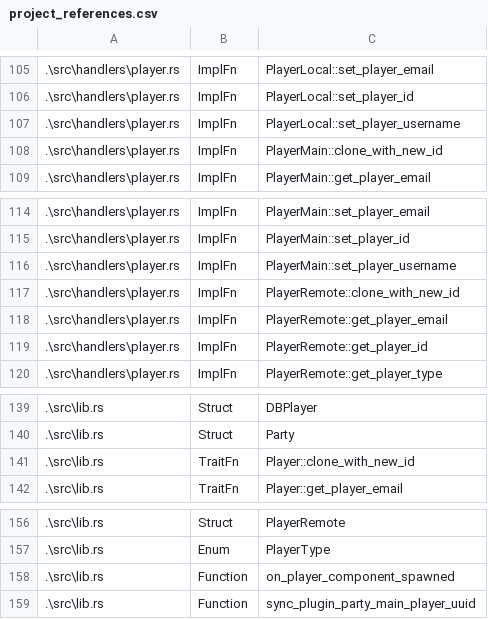
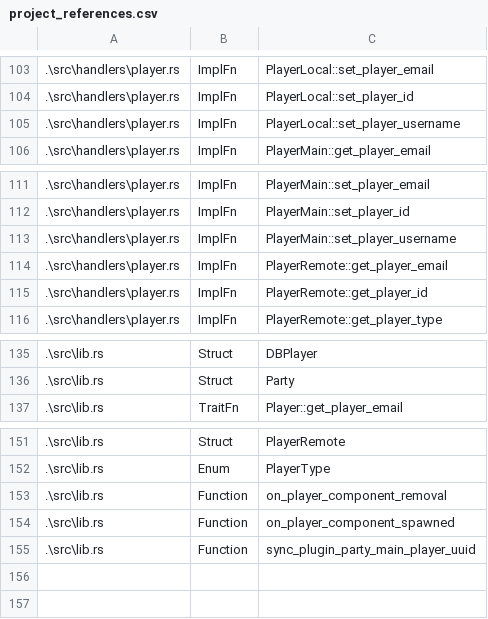
Before and after one commit to CodyTheDoer/bevy_easy_player_handler, a CSV file: spreadsheets/project_references.csv, drawn as a sheet; only a part is shown, gaps mark what is left out; removed rows and columns are numbered as before the commit, all else as after; the diff covers the shown part only; the diff names each change by its address in the sheet, - before the commit and + after, or states it on an @@ line.

Commit message:
Regened the spreadsheet and removed the listeners call from the handlers, shifted sync_plugin_party_main_player_uuid to proper place in lib.rs, built out the README file and added the despawn listening logic.

```diff
--- a/spreadsheets/project_references.csv
+++ b/spreadsheets/project_references.csv
-row 108: .\src\handlers\player.rs | ImplFn | PlayerMain::clone_with_new_id
-row 117: .\src\handlers\player.rs | ImplFn | PlayerRemote::clone_with_new_id
-row 141: .\src\lib.rs | TraitFn | Player::clone_with_new_id
+row 153: .\src\lib.rs | Function | on_player_component_removal
```
Also changed, not shown: 2 added rows and 4 removed rows elsewhere in this file, 8 other files.
